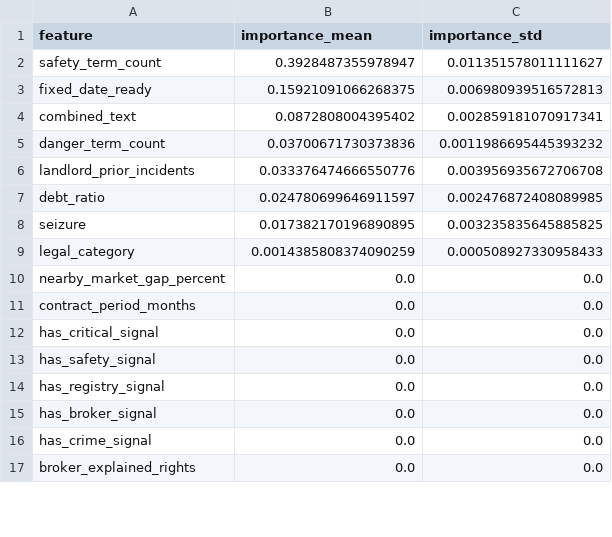
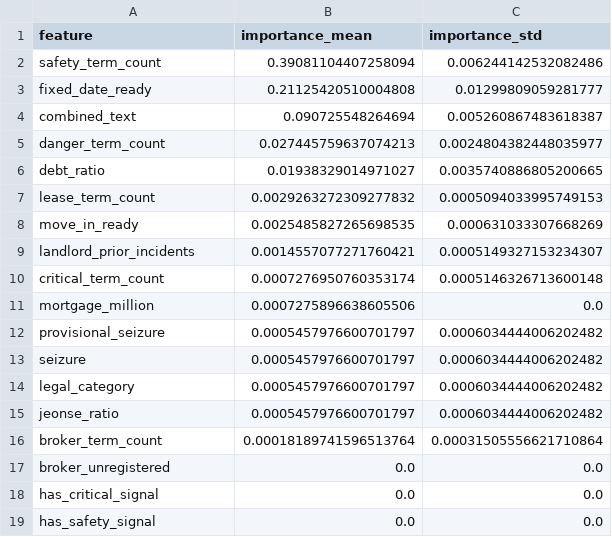
Before and after one commit to bssm-oss/legallearn, a CSV file: 학습과정/feature_importance.csv, drawn as a sheet; only a part is shown; the shorter side is filled out with more unchanged rows; the diff covers the shown part only.

```diff
--- a/학습과정/feature_importance.csv
+++ b/학습과정/feature_importance.csv
@@ -1,12 +1,18 @@
 feature,importance_mean,importance_std
-safety_term_count,0.3928487355978947,0.011351578011111627
-fixed_date_ready,0.15921091066268375,0.006980939516572813
-combined_text,0.0872808004395402,0.002859181070917341
-danger_term_count,0.03700671730373836,0.0011986695445393232
-landlord_prior_incidents,0.033376474666550776,0.003956935672706708
-debt_ratio,0.024780699646911597,0.002476872408089985
-seizure,0.017382170196890895,0.003235835645885825
-legal_category,0.0014385808374090259,0.000508927330958433
-nearby_market_gap_percent,0.0,0.0
-contract_period_months,0.0,0.0
+safety_term_count,0.39081104407258094,0.006244142532082486
+fixed_date_ready,0.21125420510004808,0.01299809059281777
+combined_text,0.090725548264694,0.005260867483618387
+danger_term_count,0.027445759637074213,0.0024804382448035977
+debt_ratio,0.01938329014971027,0.0035740886805200665
+lease_term_count,0.0029263272309277832,0.0005094033995749153
+move_in_ready,0.0025485827265698535,0.000631033307668269
+landlord_prior_incidents,0.0014557077271760421,0.0005149327153234307
+critical_term_count,0.0007276950760353174,0.0005146326713600148
+mortgage_million,0.0007275896638605506,0.0
+provisional_seizure,0.0005457976600701797,0.0006034444006202482
+seizure,0.0005457976600701797,0.0006034444006202482
+legal_category,0.0005457976600701797,0.0006034444006202482
+jeonse_ratio,0.0005457976600701797,0.0006034444006202482
+broker_term_count,0.00018189741596513764,0.00031505556621710864
+broker_unregistered,0.0,0.0
 has_critical_signal,0.0,0.0
```
Also changed, not shown: 5 removed rows, 3 moved rows and 2 edited cells elsewhere in this file, 데이터/manual_test_scenarios.csv, 학습과정/manual_scenario_predictions.csv, 13 other files.
